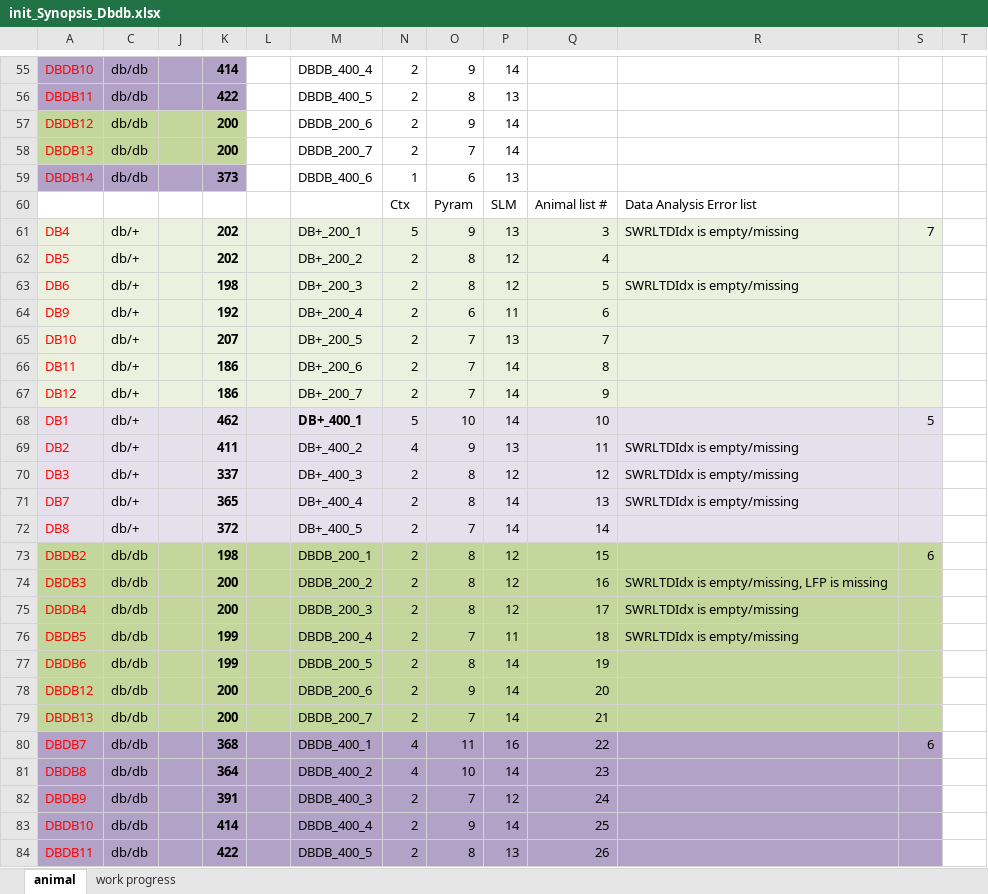
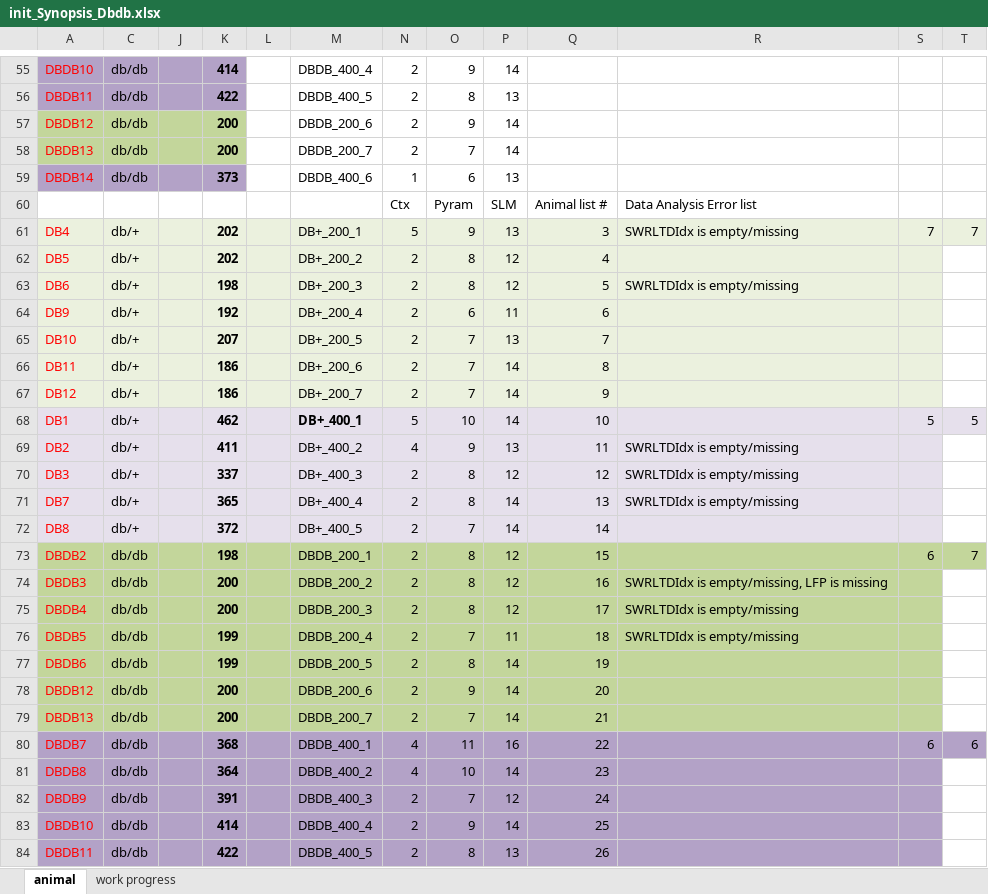
Before and after one commit to Yazdan-Lab/Diabetes-LFP-Analysis, an Excel workbook: init_Synopsis_Dbdb.xlsx, sheet animal, drawn as a sheet; only a part is shown, gaps mark what is left out; values as stored, in another font and other column widths than the file's, no borders; the diff names each change by its address in the sheet, - before the commit and + after, or states it on an @@ line.

```diff
--- a/init_Synopsis_Dbdb.xlsx (sheet animal)
+++ b/init_Synopsis_Dbdb.xlsx (sheet animal)
-T61: (empty)
+T61: 7
-T61 fill: none
+T61 fill: #EBF1DE
-T68: (empty)
+T68: 5
-T68 fill: none
+T68 fill: #E6E0EC
-T73: (empty)
+T73: 7
-T73 fill: none
+T73 fill: #C3D69B
-T80: (empty)
+T80: 6
-T80 fill: none
+T80 fill: #B3A2C7
```
Also changed, not shown: 3 other files.
